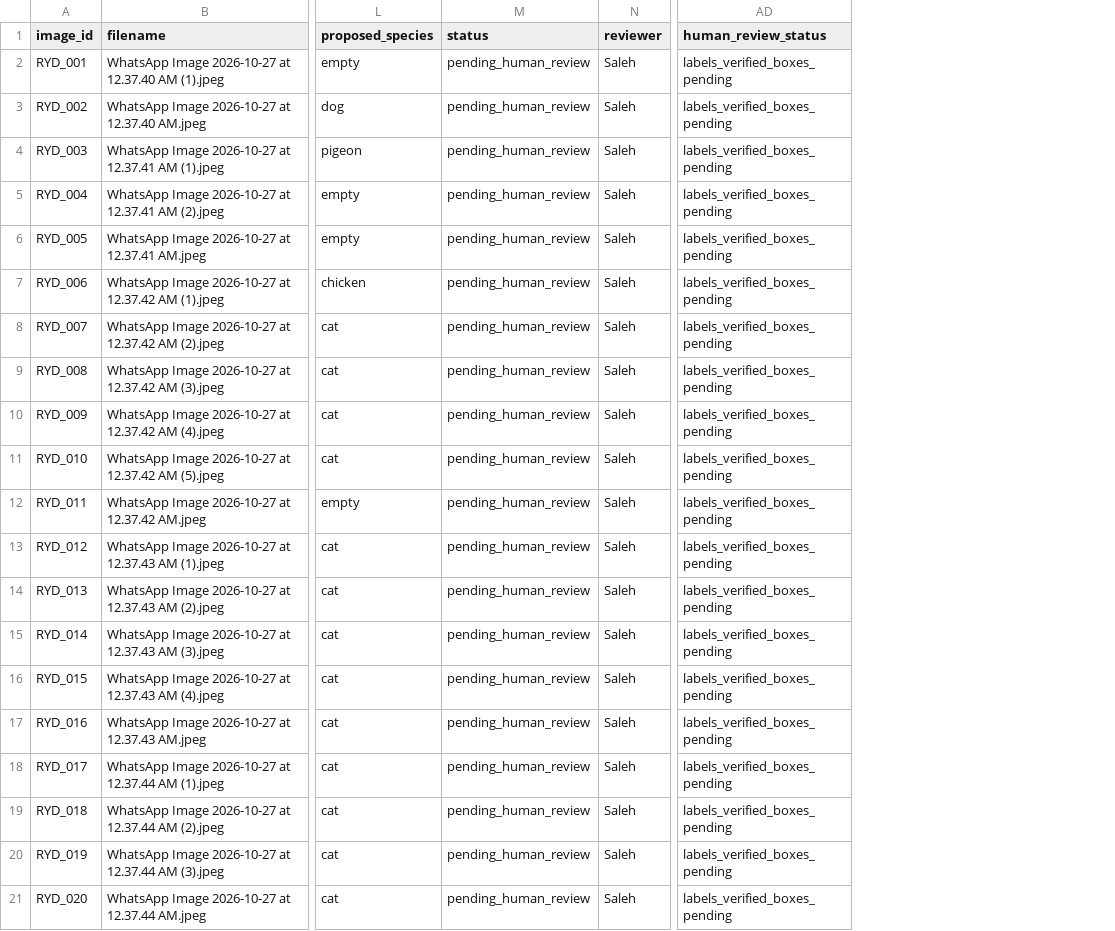
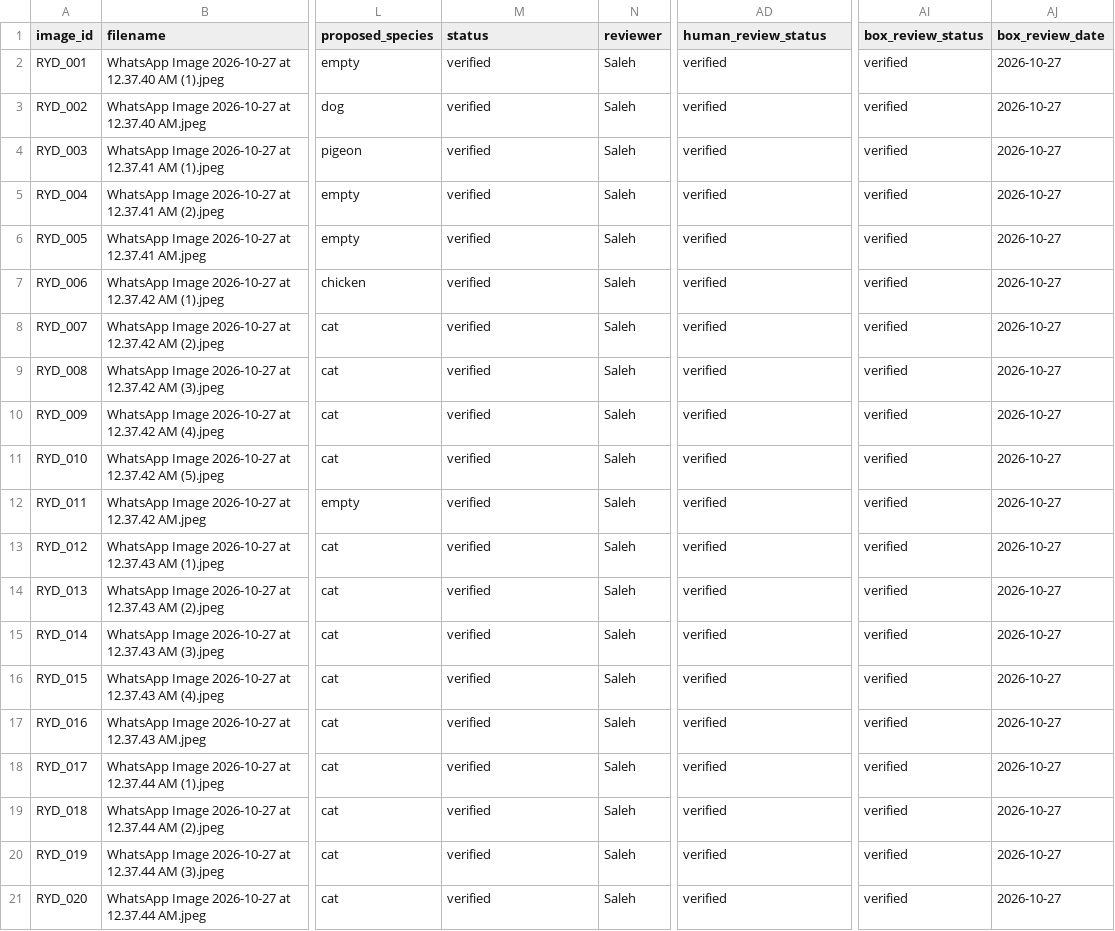
Before and after one commit to salehdev3/Capstone_5, a CSV file: data/team_collected_riyadh/metadata_review.csv, drawn as a sheet; only a part is shown, gaps mark what is left out; the diff names each change by its address in the sheet, - before the commit and + after, or states it on an @@ line.

Commit message:
Record Saleh approval of boxes and unlock local evaluation

```diff
--- a/data/team_collected_riyadh/metadata_review.csv
+++ b/data/team_collected_riyadh/metadata_review.csv
+column AI (box_review_status), rows 2-21: all verified
+column AJ (box_review_date), rows 2-21: all 2026-10-27
-M2:M21 (status): pending_human_review
+M2:M21 (status): verified
-AD2:AD21 (human_review_status): labels_verified_boxes_pending
+AD2:AD21 (human_review_status): verified
```
Also changed, not shown: data/team_collected_riyadh/labels.csv, 3 other files.
